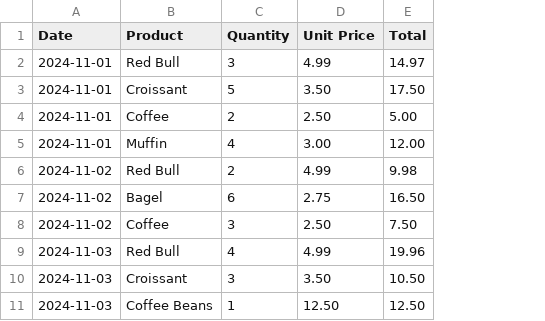
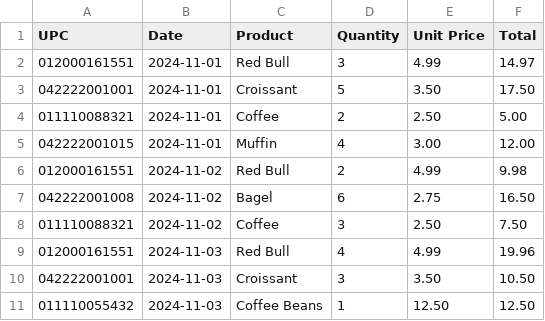
Before and after one commit to SyedMaazMasood/genstockai, a CSV file: sample_sales_data.csv, drawn as a sheet; only a part is shown; the diff names each change by its address in the sheet, - before the commit and + after, or states it on an @@ line.

```diff
--- a/sample_sales_data.csv
+++ b/sample_sales_data.csv
+column A (UPC), rows 2-11: 012000161551 | 042222001001 | 011110088321 | 042222001015 | 012000161551 | 042222001008 | 011110088321 | 012000161551 | 042222001001 | 011110055432
```
Also changed, not shown: 2 other files.
